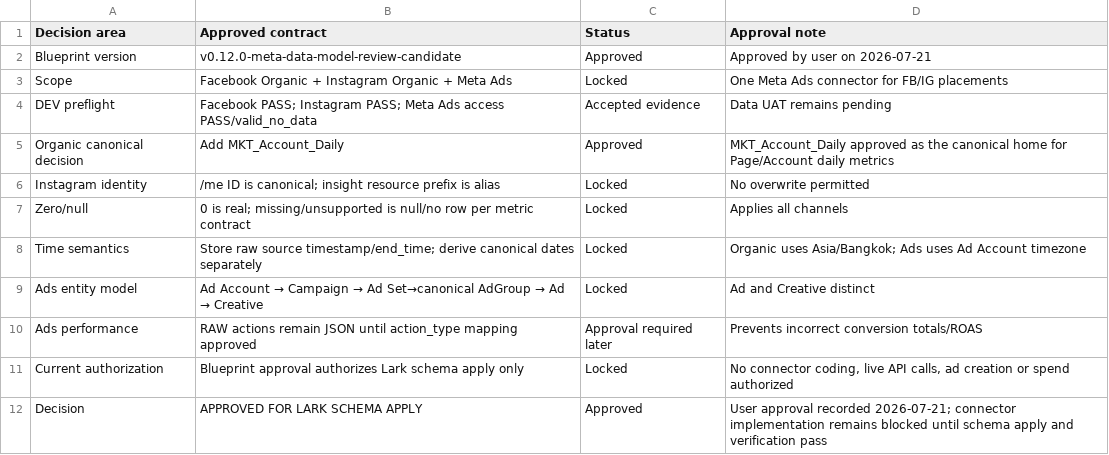
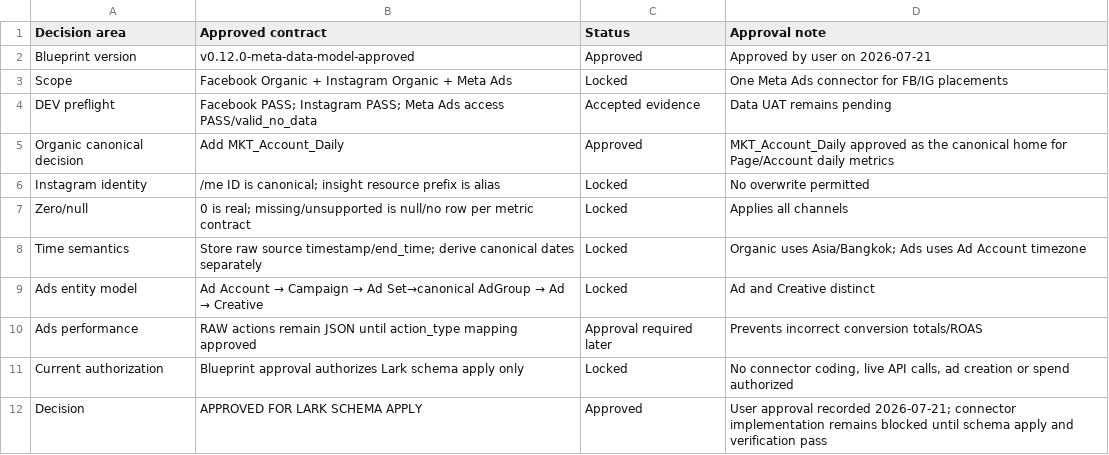
Before and after one commit to kasinpod-40/social-marketing-integration, a CSV file: docs/meta-blueprint-v0.12.0/approval.csv, drawn as a sheet.

Commit message:
docs: finalize Meta approval version

```diff
--- a/docs/meta-blueprint-v0.12.0/approval.csv
+++ b/docs/meta-blueprint-v0.12.0/approval.csv
@@ -1,3 +1,3 @@
 Decision area,Approved contract,Status,Approval note
-Blueprint version,v0.12.0-meta-data-model-review-candidate,Approved,Approved by user on 2026-07-21
+Blueprint version,v0.12.0-meta-data-model-approved,Approved,Approved by user on 2026-07-21
 Scope,Facebook Organic + Instagram Organic + Meta Ads,Locked,One Meta Ads connector for FB/IG placements
```
